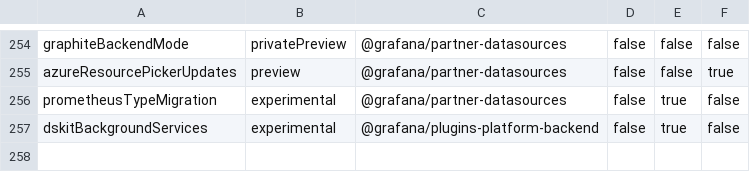
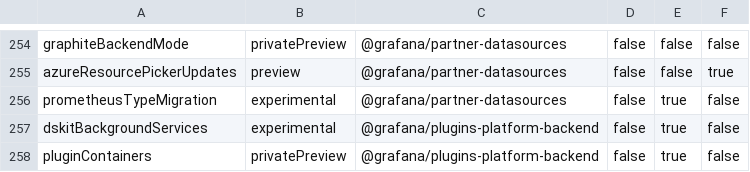
Before and after one commit to hanzoai/dashboards, a CSV file: pkg/services/featuremgmt/toggles_gen.csv, drawn as a sheet; only a part is shown, gaps mark what is left out; the diff names each change by its address in the sheet, - before the commit and + after, or states it on an @@ line.

Commit message:
Plugins: Add ability to run backend plugins in containers (#110534)
* add client cfg for containers

* remove unused code

* add field for skip host env for proto client

* add docker to Swagger ignore

* add to enterprise swagger gen

* undo go.mod changes

* pass container image

* propagate container image field

```diff
--- a/pkg/services/featuremgmt/toggles_gen.csv
+++ b/pkg/services/featuremgmt/toggles_gen.csv
+row 258: pluginContainers | privatePreview | @grafana/plugins-platform-backend | false | true | false
```
Also changed, not shown: 13 other files.
